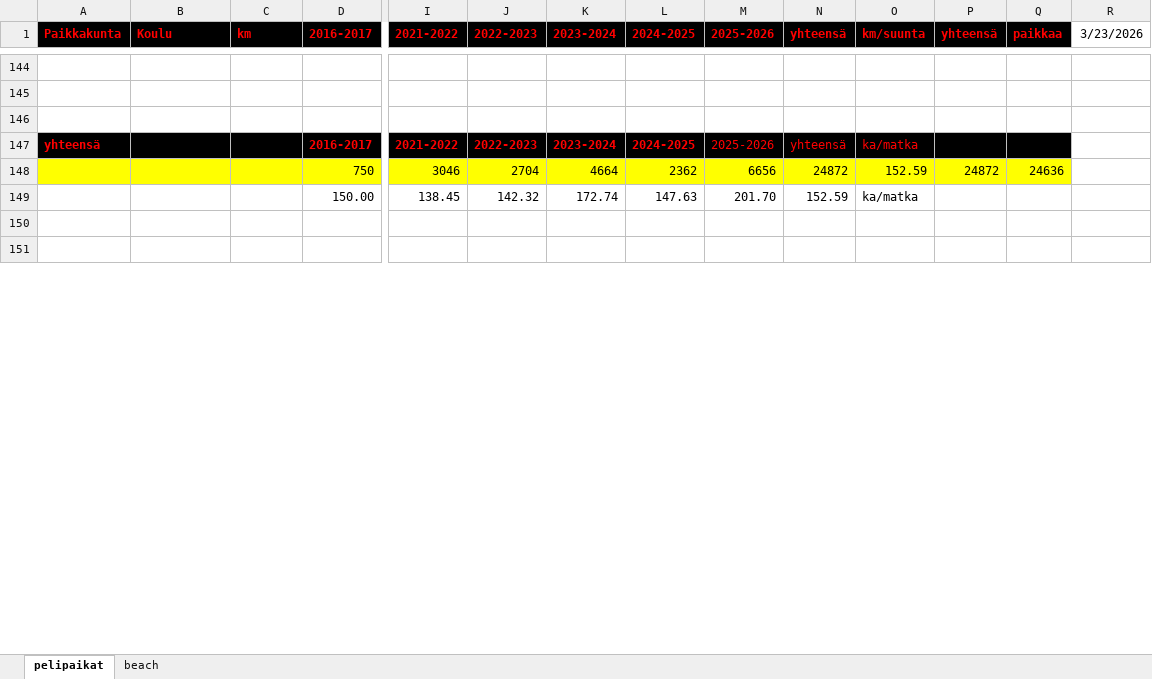
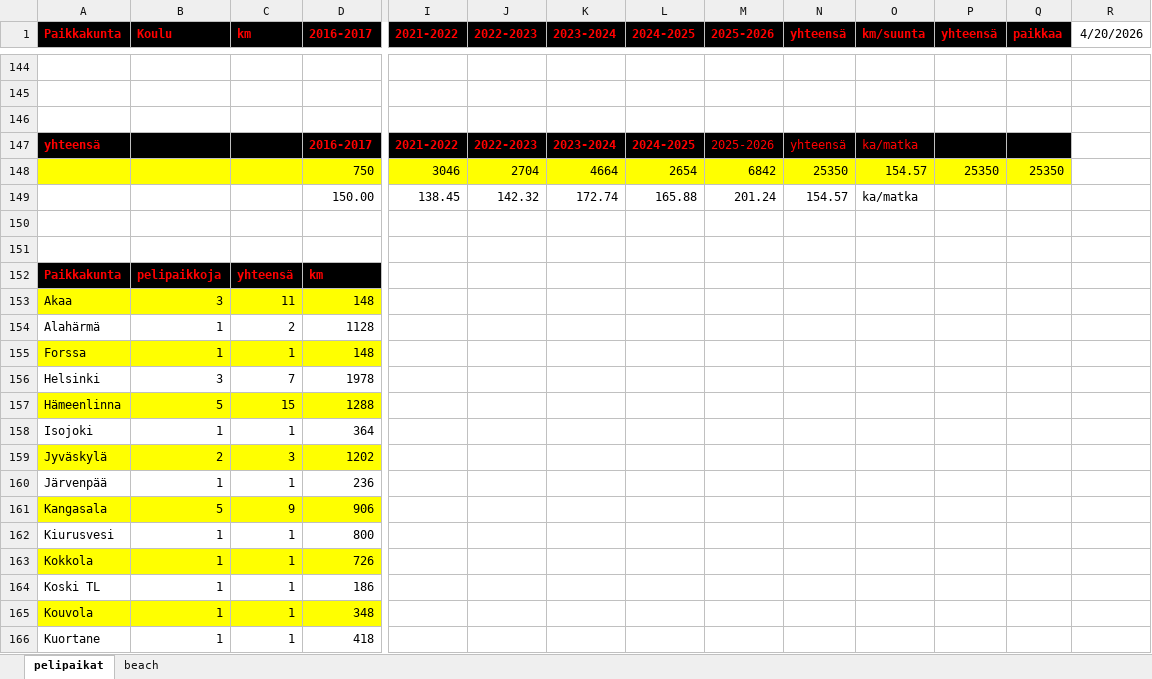
Before and after one commit to jkatoper/kaudet, an Excel workbook: pelipaikat.xlsx, sheet pelipaikat, drawn as a sheet; only a part is shown, gaps mark what is left out; values as stored, in another font and other column widths than the file's, no borders; rows hold the shown columns only; the diff covers the shown part only; the diff names each change by its address in the sheet, - before the commit and + after, or states it on an @@ line.

Commit message:
pelipaikat updated

```diff
--- a/pelipaikat.xlsx (sheet pelipaikat)
+++ b/pelipaikat.xlsx (sheet pelipaikat)
-R1: 3/23/2026
+R1: 4/20/2026
-L148 (2024-2025): 2362
+L148 (2024-2025): 2654
-M148 (2025-2026): 6656
+M148 (2025-2026): 6842
-N148 (yhteensä): 24872
+N148 (yhteensä): 25350
-O148 (km/suunta): 152.59
+O148 (km/suunta): 154.57
-P148 (yhteensä): 24872
+P148 (yhteensä): 25350
-Q148 (paikkaa): 24636
+Q148 (paikkaa): 25350
-L149 (2024-2025): 147.63
+L149 (2024-2025): 165.88
-M149 (2025-2026): 201.70
+M149 (2025-2026): 201.24
-N149 (yhteensä): 152.59
+N149 (yhteensä): 154.57
+row 152: Paikkakunta | pelipaikkoja | yhteensä | km
+row 153: Akaa | 3 | 11 | 148
+row 154: Alahärmä | 1 | 2 | 1128
+row 155: Forssa | 1 | 1 | 148
+row 156: Helsinki | 3 | 7 | 1978
+row 157: Hämeenlinna | 5 | 15 | 1288
+row 158: Isojoki | 1 | 1 | 364
+row 159: Jyväskylä | 2 | 3 | 1202
+row 160: Järvenpää | 1 | 1 | 236
+row 161: Kangasala | 5 | 9 | 906
+row 162: Kiurusvesi | 1 | 1 | 800
+row 163: Kokkola | 1 | 1 | 726
+row 164: Koski TL | 1 | 1 | 186
+row 165: Kouvola | 1 | 1 | 348
+row 166: Kuortane | 1 | 1 | 418
```
Also changed, not shown: 17 added rows, 91 removed rows, 49 edited cells and cell formats elsewhere in this sheet, formulas that keep their value, 2 other files.
